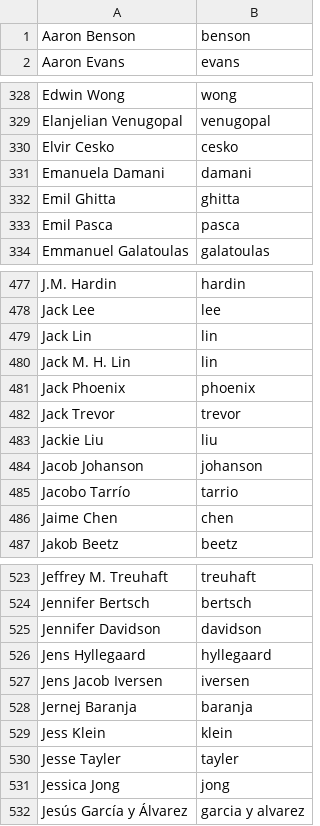
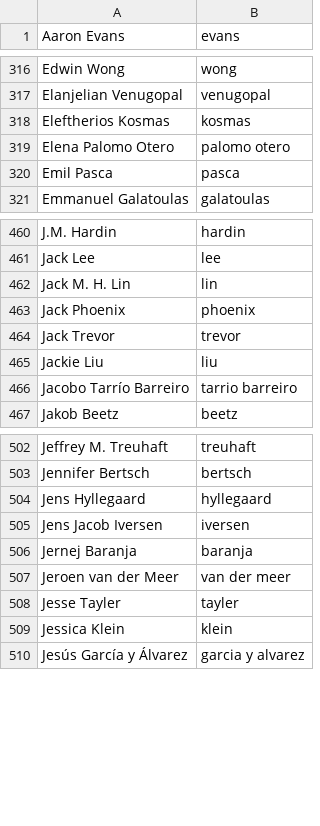
Before and after one commit to twse/random-stuff, a CSV file: names.csv, drawn as a sheet; only a part is shown, gaps mark what is left out; the diff covers the shown part only.

Commit message:
Removed names added by Mohammad Shahbaz Alam to Mozilla credits list and updated some entries

```diff
--- a/names.csv
+++ b/names.csv
@@ -1,2 +1 @@
-Aaron Benson,benson
 Aaron Evans,evans
@@ -329,5 +317,4 @@ Edwin Wong,wong
 Elanjelian Venugopal,venugopal
-Elvir Cesko,cesko
-Emanuela Damani,damani
-Emil Ghitta,ghitta
+Eleftherios Kosmas,kosmas
+Elena Palomo Otero,palomo otero
 Emil Pasca,pasca
@@ -478,3 +461,2 @@ J.M. Hardin,hardin
 Jack Lee,lee
-Jack Lin,lin
 Jack M. H. Lin,lin
@@ -483,5 +465,3 @@ Jack Trevor,trevor
 Jackie Liu,liu
-Jacob Johanson,johanson
-Jacobo Tarrío,tarrio
-Jaime Chen,chen
+Jacobo Tarrío Barreiro,tarrio barreiro
 Jakob Beetz,beetz
@@ -524,3 +503,2 @@ Jeffrey M. Treuhaft,treuhaft
 Jennifer Bertsch,bertsch
-Jennifer Davidson,davidson
 Jens Hyllegaard,hyllegaard
@@ -528,5 +506,5 @@ Jens Jacob Iversen,iversen
 Jernej Baranja,baranja
-Jess Klein,klein
+Jeroen van der Meer,van der meer
 Jesse Tayler,tayler
-Jessica Jong,jong
+Jessica Klein,klein
 Jesús García y Álvarez,garcia y alvarez
```
Also changed, not shown: 11 added rows, 51 removed rows, 1 moved row and 2 edited cells elsewhere in this file.
